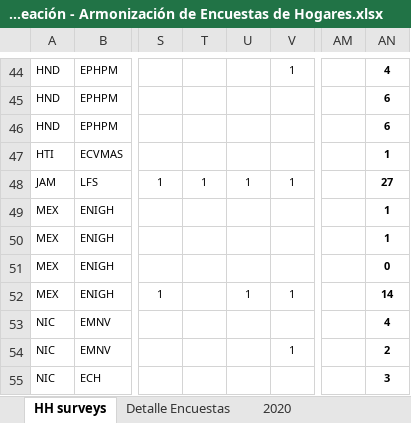
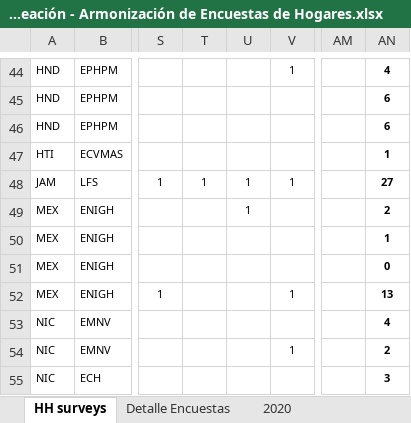
Before and after one commit to rdsantos3/calculo_indicators_R, an Excel workbook: Inputs/Planeación - Armonización de Encuestas de Hogares.xlsx, sheet HH surveys, drawn as a sheet; only a part is shown, gaps mark what is left out; values as stored, in another font and other column widths than the file's, no borders; table styles not drawn; the diff names each change by its address in the sheet, - before the commit and + after, or states it on an @@ line.

```diff
--- a/Inputs/Planeación - Armonización de Encuestas de Hogares.xlsx (sheet HH surveys)
+++ b/Inputs/Planeación - Armonización de Encuestas de Hogares.xlsx (sheet HH surveys)
-U49: (empty)
+U49: 1
-AN49: 1
+AN49: 2
-U52: 1
+U52: (empty)
-AN52: 14
+AN52: 13
```
Also changed, not shown: 5 other files.
